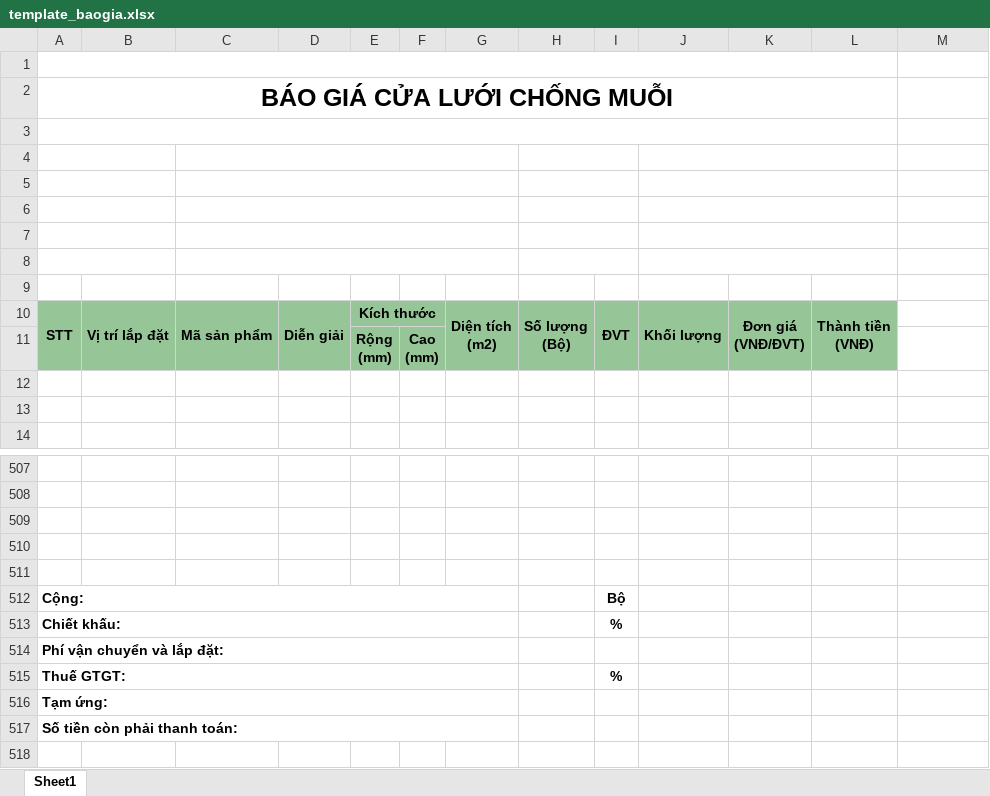
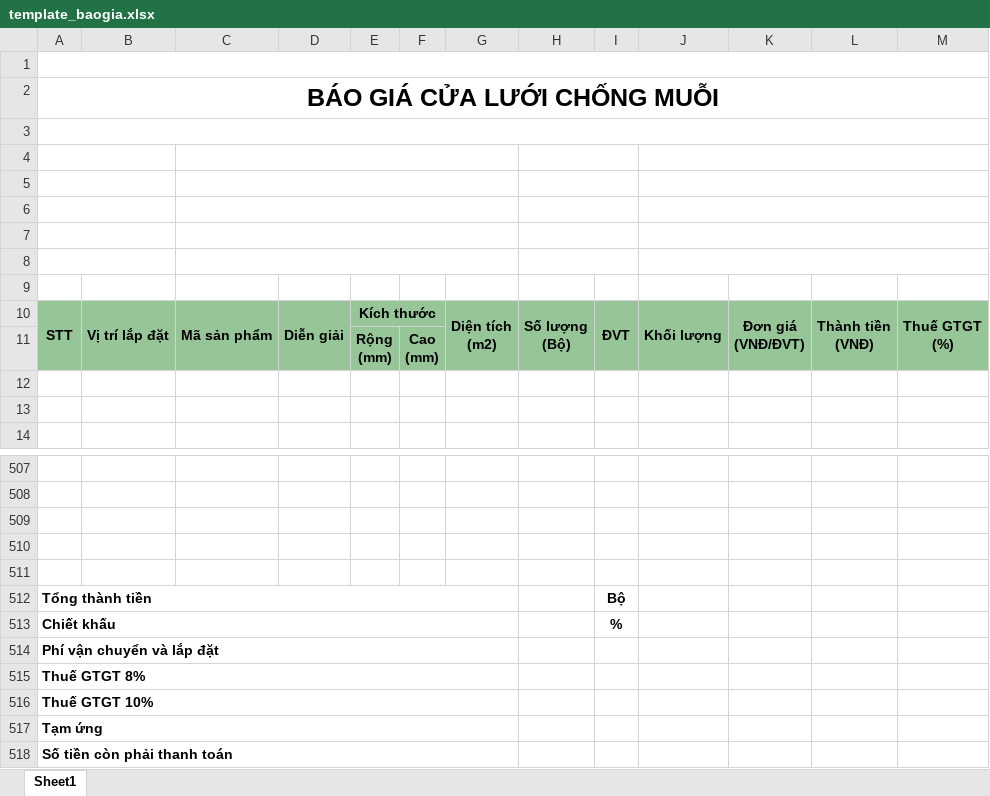
Before and after one commit to quangminh-rd/baogiansb, an Excel workbook: template_baogia.xlsx, sheet Sheet1, drawn as a sheet; only a part is shown, gaps mark what is left out; values as stored, in another font and other column widths than the file's, no borders; charts and pictures not drawn; removed rows and columns are numbered as before the commit, all else as after; ↵ is a line break in a cell; the diff names each change by its address in the sheet, - before the commit and + after, or states it on an @@ line.

```diff
--- a/template_baogia.xlsx (sheet Sheet1)
+++ b/template_baogia.xlsx (sheet Sheet1)
-A1:L1 merged
+A1:M1 merged
-A2:L2 merged
+A2:M2 merged
-A3:L3 merged
+A3:M3 merged
-J4:L4 merged
+J4:M4 merged
-J5:L5 merged
+J5:M5 merged
-J6:L6 merged
+J6:M6 merged
-J7:L7 merged
+J7:M7 merged
-J8:L8 merged
+J8:M8 merged
-M10: (empty)
+M10: Thuế GTGT ↵ (%)
-M10:M11 fill: none
+M10:M11 fill: #96C597
+M10:M11 merged
-A512: Cộng:
+A512: Tổng thành tiền
-A513: Chiết khấu:
+A513: Chiết khấu
-A514: Phí vận chuyển và lắp đặt:
+A514: Phí vận chuyển và lắp đặt
-row 515: Thuế GTGT: |  |  |  |  |  |  |  | %
-A515: Tạm ứng:
+A515: Thuế GTGT 8%
-A516: Số tiền còn phải thanh toán:
+A516: Thuế GTGT 10%
+row 517: Tạm ứng
+row 518: Số tiền còn phải thanh toán
```
Also changed, not shown: 4 other files.
